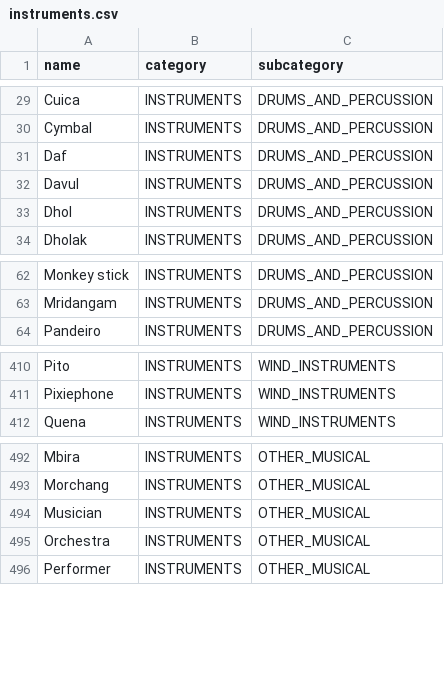
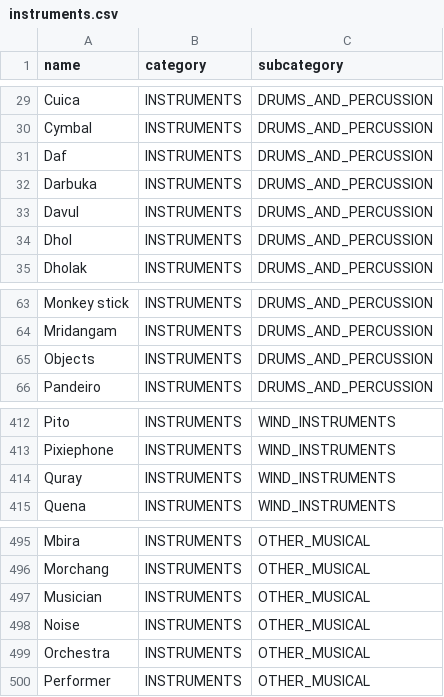
Before and after one commit to aradburn/discograph, a CSV file: discograph/data_role/instruments.csv, drawn as a sheet; only a part is shown, gaps mark what is left out.

Commit message:
Add normalisation processing for roles.

```diff
--- a/discograph/data_role/instruments.csv
+++ b/discograph/data_role/instruments.csv
@@ -31,2 +31,3 @@ Cymbal,INSTRUMENTS,DRUMS_AND_PERCUSSION
 Daf,INSTRUMENTS,DRUMS_AND_PERCUSSION
+Darbuka,INSTRUMENTS,DRUMS_AND_PERCUSSION
 Davul,INSTRUMENTS,DRUMS_AND_PERCUSSION
@@ -63,2 +64,3 @@ Monkey stick,INSTRUMENTS,DRUMS_AND_PERCUSSION
 Mridangam,INSTRUMENTS,DRUMS_AND_PERCUSSION
+Objects,INSTRUMENTS,DRUMS_AND_PERCUSSION
 Pandeiro,INSTRUMENTS,DRUMS_AND_PERCUSSION
@@ -411,2 +413,3 @@ Pito,INSTRUMENTS,WIND_INSTRUMENTS
 Pixiephone,INSTRUMENTS,WIND_INSTRUMENTS
+Quray,INSTRUMENTS,WIND_INSTRUMENTS
 Quena,INSTRUMENTS,WIND_INSTRUMENTS
@@ -494,2 +497,3 @@ Morchang,INSTRUMENTS,OTHER_MUSICAL
 Musician,INSTRUMENTS,OTHER_MUSICAL
+Noise,INSTRUMENTS,OTHER_MUSICAL
 Orchestra,INSTRUMENTS,OTHER_MUSICAL
```
Also changed, not shown: discograph/data_role/acting_literary_and_spoken.csv, discograph/data_role/conducting_and_leading.csv, 14 other files.
